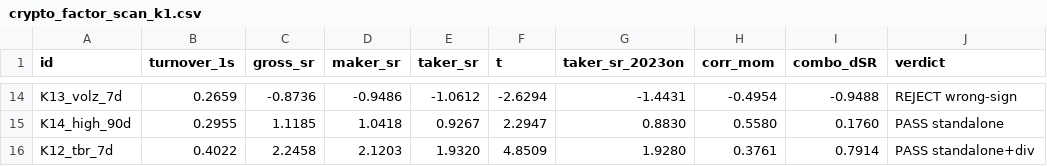
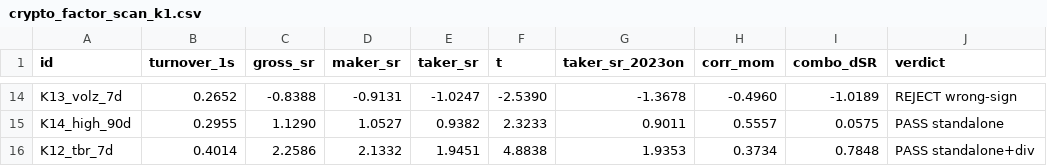
Before and after one commit to lexilei/alpha-graph, a CSV file: reports/crypto_factor_scan_k1.csv, drawn as a sheet; only a part is shown, gaps mark what is left out; the diff covers the shown part only; the diff names each change by its address in the sheet, - before the commit and + after, or states it on an @@ line.

```diff
--- a/reports/crypto_factor_scan_k1.csv
+++ b/reports/crypto_factor_scan_k1.csv
-B14 (turnover_1s): 0.2659
+B14 (turnover_1s): 0.2652
-C14 (gross_sr): -0.8736
+C14 (gross_sr): -0.8388
-D14 (maker_sr): -0.9486
+D14 (maker_sr): -0.9131
-E14 (taker_sr): -1.0612
+E14 (taker_sr): -1.0247
-F14 (t): -2.6294
+F14 (t): -2.5390
-G14 (taker_sr_2023on): -1.4431
+G14 (taker_sr_2023on): -1.3678
-H14 (corr_mom): -0.4954
+H14 (corr_mom): -0.4960
-I14 (combo_dSR): -0.9488
+I14 (combo_dSR): -1.0189
-C15 (gross_sr): 1.1185
+C15 (gross_sr): 1.1290
-D15 (maker_sr): 1.0418
+D15 (maker_sr): 1.0527
-E15 (taker_sr): 0.9267
+E15 (taker_sr): 0.9382
-F15 (t): 2.2947
+F15 (t): 2.3233
-G15 (taker_sr_2023on): 0.8830
+G15 (taker_sr_2023on): 0.9011
-H15 (corr_mom): 0.5580
+H15 (corr_mom): 0.5557
-I15 (combo_dSR): 0.1760
+I15 (combo_dSR): 0.0575
-B16 (turnover_1s): 0.4022
+B16 (turnover_1s): 0.4014
-C16 (gross_sr): 2.2458
+C16 (gross_sr): 2.2586
-D16 (maker_sr): 2.1203
+D16 (maker_sr): 2.1332
-E16 (taker_sr): 1.9320
+E16 (taker_sr): 1.9451
-F16 (t): 4.8509
+F16 (t): 4.8838
-G16 (taker_sr_2023on): 1.9280
+G16 (taker_sr_2023on): 1.9353
-H16 (corr_mom): 0.3761
+H16 (corr_mom): 0.3734
-I16 (combo_dSR): 0.7914
+I16 (combo_dSR): 0.7848
```
Also changed, not shown: 93 edited cells elsewhere in this file, 2 other files.
